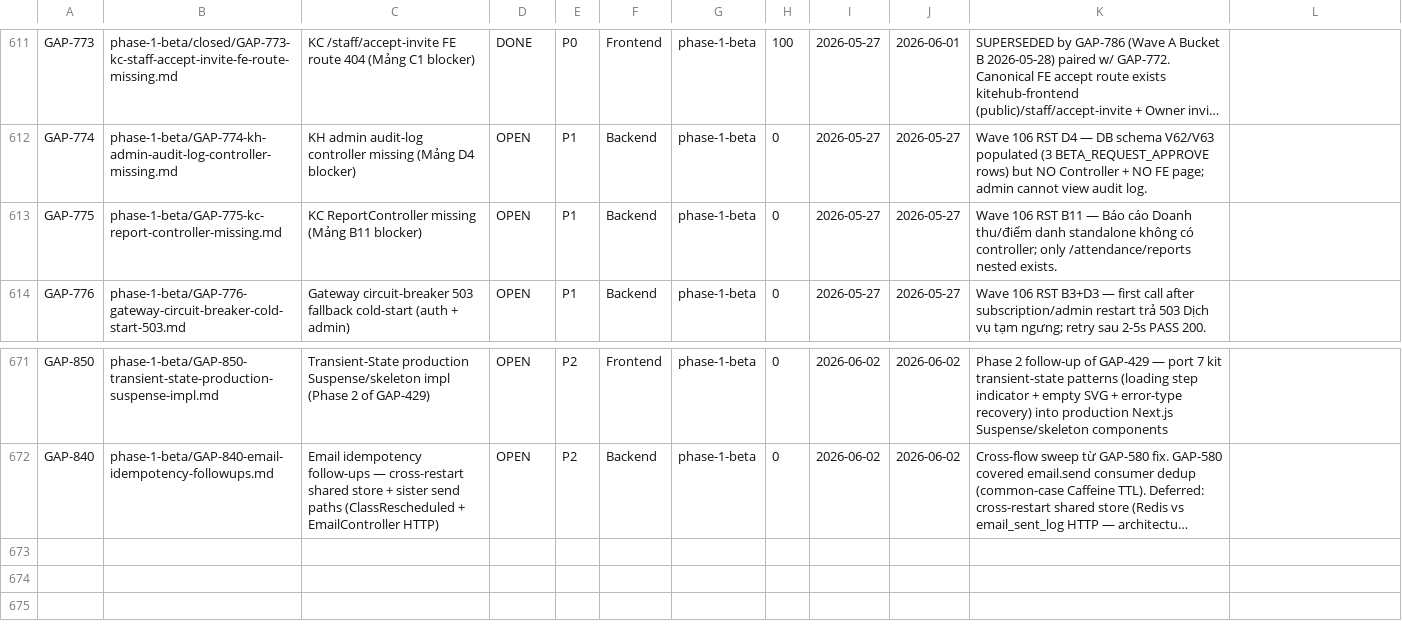
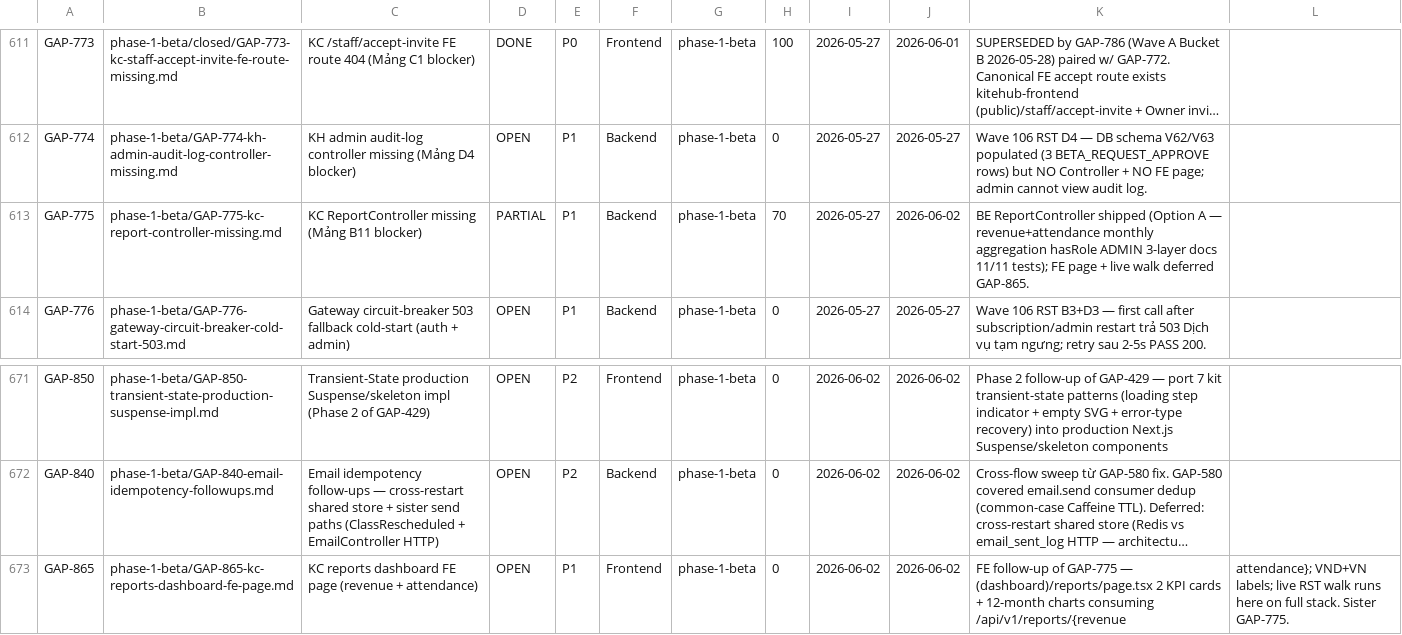
Before and after one commit to VictorAurelius/2026-Kite-Class-Platform, a CSV file: documents/04-quality/gaps/gap-status.csv, drawn as a sheet; only a part is shown, gaps mark what is left out; long unchanged cells end in …; the diff names each change by its address in the sheet, - before the commit and + after, or states it on an @@ line.

Commit message:
feat(report): KiteClass ReportController — revenue + attendance analytics (GAP-775) (#2052)
* feat(report): add KiteClass ReportController for revenue + attendance analytics (GAP-775)

Build minimal analytics ReportController in kiteclass-core (Option A) for the
Owner dashboard B11 reports — revenue per month + attendance present-rate per
month, tenant-wide aggregation.

- 2 endpoints: GET /api/v1/reports/{revenue,attendance} (monthly, zero-filled,
  totals + overall rate), @PreAuthorize("hasRole('ADMIN')") OWASP A01 role gate
  (consistent with PayrollController financial-admin pattern)
- New module com.kiteclass.core.module.report (controller + service + 2 read-only
  aggregation repos reusing Hibernate tenant filter + 4 DTOs + package-info)
- 3-layer business docs documents/01-business/kiteclass/analytics-report/
- Tests: ReportServiceImplTest (6) + ReportControllerIT (5, incl authz-denied 403)
  = 11/11 PASS; strict-warnings main+test compile clean

FE dashboard page + live RST walk deferred to GAP-865 (Frontend scope; no stack
in isolated worktree). GAP-775 -> PARTIAL.

* docs(gaps): file GAP-865 — KC reports dashboard FE follow-up of GAP-775

Cross-flow sweep DEFER from GAP-775 (BE ReportController): FE dashboard page
consuming /api/v1/reports/{revenue,attendance} + live RST walk are Frontend
scope, deferred to GAP-865 per cross-flow-bug-class-sweep.md DEFER discipline.

```diff
--- a/documents/04-quality/gaps/gap-status.csv
+++ b/documents/04-quality/gaps/gap-status.csv
-D613: OPEN
+D613: PARTIAL
-H613: 0
+H613: 70
-J613: 2026-05-27
+J613: 2026-06-02
-K613: Wave 106 RST B11 — Báo cáo Doanh thu/điểm danh standalone không có controller; only /attendance/reports nested exists.
+K613: BE ReportController shipped (Option A — revenue+attendance monthly aggregation hasRole ADMIN 3-layer docs 11/11 tests); FE page + live walk deferred GAP-865.
+row 673: GAP-865 | phase-1-beta/GAP-865-kc-reports-dashboard-fe-page.md | KC reports dashboard FE page (revenue + attendance) | OPEN | P1 | Frontend | phase-1-beta | 0 | 2026-06-02 | 2026-06-02 | FE follow-up of GAP-775 — (dashboard)/reports/page.tsx 2 KPI cards + 12-month charts consuming /api/v1/reports/{revenue | attendance}; VND+VN labels; live RST walk runs here on full stack. Sister GAP-775.
```
Also changed, not shown: 18 other files.
